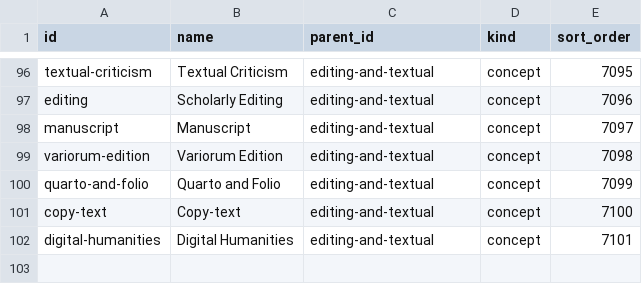
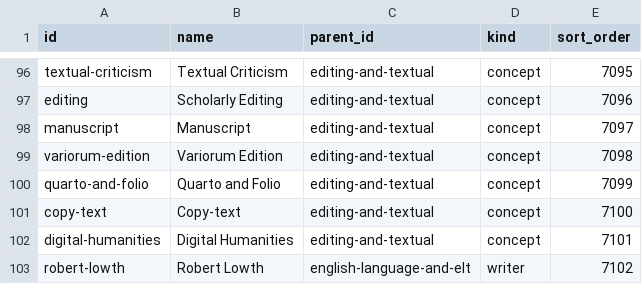
Before and after one commit to afsar069/akexplained-site, a CSV file: supabase/data/taxonomy-language-research.csv, drawn as a sheet; only a part is shown, gaps mark what is left out.

```diff
--- a/supabase/data/taxonomy-language-research.csv
+++ b/supabase/data/taxonomy-language-research.csv
@@ -102 +102,2 @@ copy-text,Copy-text,editing-and-textual,concept,7100
 digital-humanities,Digital Humanities,editing-and-textual,concept,7101
+robert-lowth,Robert Lowth,english-language-and-elt,writer,7102
```
Also changed, not shown: supabase/data/taxonomy-american.csv, supabase/data/taxonomy-criticism.csv, 7 other files.
